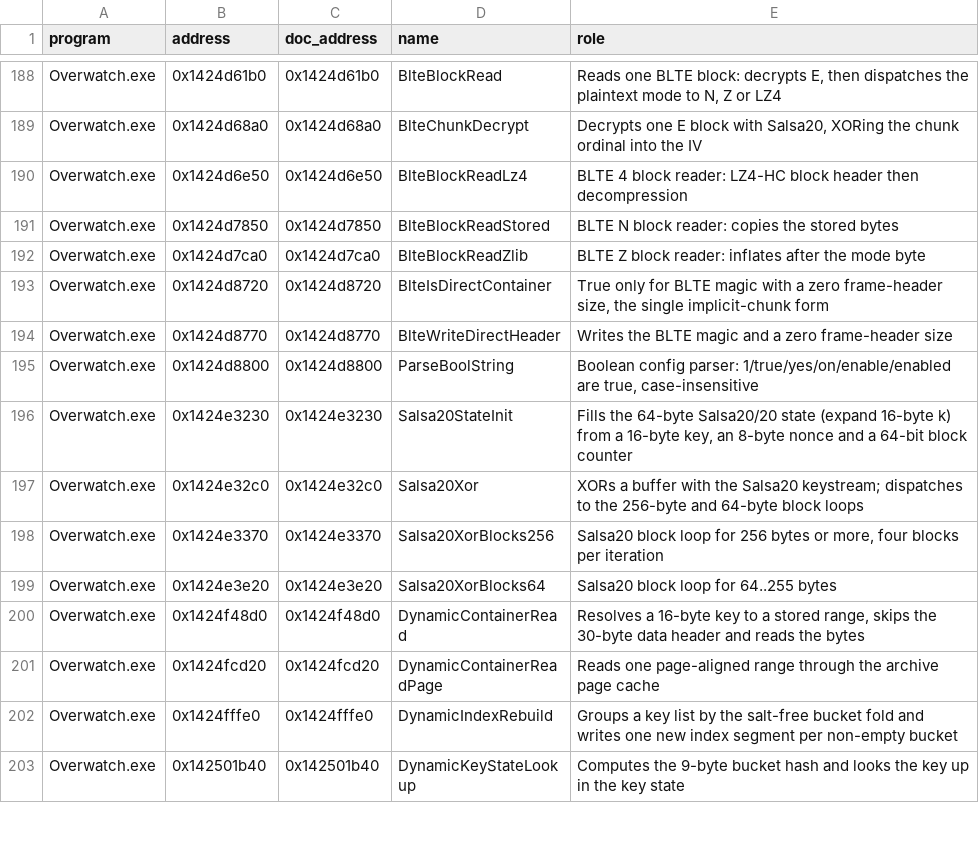
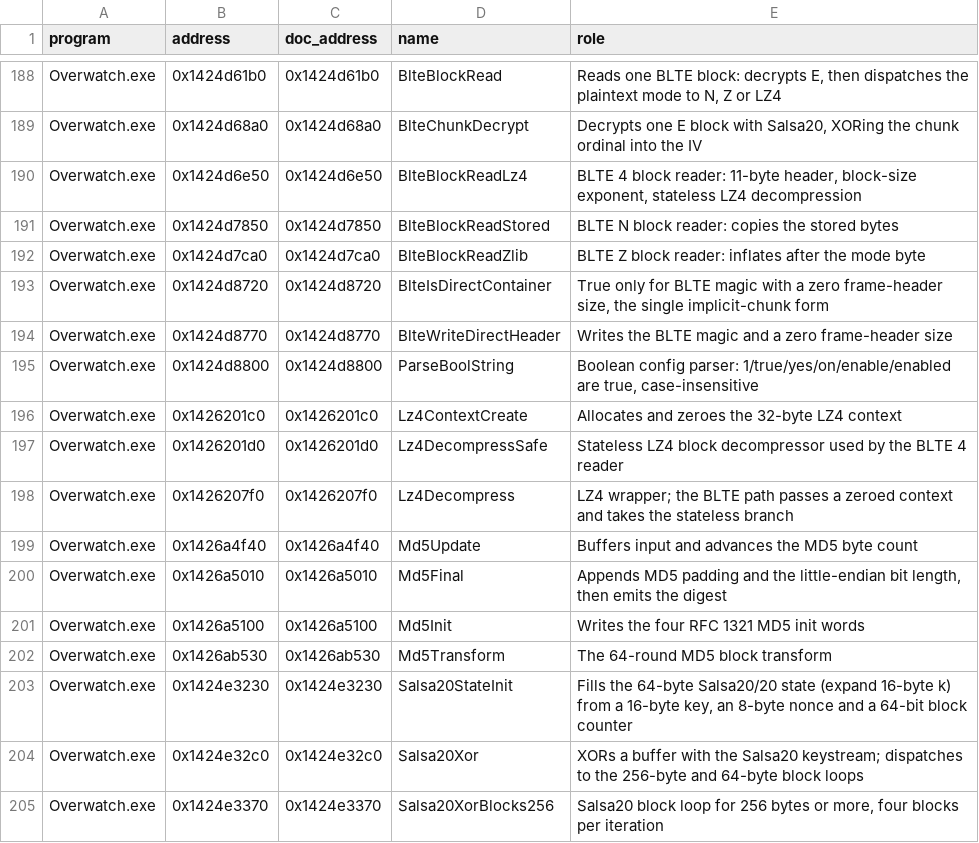
Before and after one commit to happygam69/overwatch-client-rs, a CSV file: docs/function-names.csv, drawn as a sheet; only a part is shown, gaps mark what is left out; the shorter side is filled out with more unchanged rows.

Commit message:
casc: read the BLTE frame header and block reader
BlteFrameHeaderParse (0x1424a90e0) now follows the client's grammar: 0x24 minimum, BLTE magic, non-zero header size, type 0x0F/0x10, non-zero u24 count, header_size == 12 + record_size*count, the declared-size check, MD5 over exactly the header, the optional caller digest, and the 24/40-byte records with the type-0x10 extras. BlteFrameHeaderOpen/OpenEx are the wrappers; the read path passes the hash-check flag clear.

BlteBlockRead (0x1424d61b0) dispatches N/Z/E/4 only; E accepts a key-name length of 8, an IV of 0..8 bytes, cipher S, and Salsa20 with the chunk ordinal folded into the IV. BlteBlockReadLz4 (0x1424d6e50) is the 11-byte 4 path with the u64 declared size, exponent 5..16, the block_size + 0x10 + block_size/0xff bound and the stateless Lz4DecompressSafe (0x1426201d0); Lz4Decompress (0x1426207f0) is called with the zeroed context. F/O are status 5 at FUN_1424eb510 and A is not a block mode. MD5 is local and pinned by RFC 1321.

Tests: synthetic frame headers for both types, every reject, hash match/mismatch and chunk-0 offset; synthetic N/Z/E/4 blocks including encrypted LZ4; and a sampled install census over every 32nd unique salt-0 key (35,822 containers, 54,490 chunks, 34 records decoded). The one-off full scan found 1,146,326 keys, 1,146,325 type-0x0F containers, one non-BLTE orphan, 1,714,597 chunks (N 284,878 / Z 1,386,658 / E 43,061), no 0x10, no direct container and no outer 4; the keyring lacks the E keys, so inner modes are unreadable and LZ4 remains synthetic-only. Salsa20 stays harness-verified; the container walk has no pure oracle and remains register section B.

```diff
--- a/docs/function-names.csv
+++ b/docs/function-names.csv
@@ -189,3 +189,3 @@ Overwatch.exe,0x1424d61b0,0x1424d61b0,BlteBlockRead,"Reads one BLTE block: decry
 Overwatch.exe,0x1424d68a0,0x1424d68a0,BlteChunkDecrypt,"Decrypts one E block with Salsa20, XORing the chunk ordinal into the IV"
-Overwatch.exe,0x1424d6e50,0x1424d6e50,BlteBlockReadLz4,BLTE 4 block reader: LZ4-HC block header then decompression
+Overwatch.exe,0x1424d6e50,0x1424d6e50,BlteBlockReadLz4,"BLTE 4 block reader: 11-byte header, block-size exponent, stateless LZ4 decompression"
 Overwatch.exe,0x1424d7850,0x1424d7850,BlteBlockReadStored,BLTE N block reader: copies the stored bytes
@@ -195,2 +195,9 @@ Overwatch.exe,0x1424d8770,0x1424d8770,BlteWriteDirectHeader,Writes the BLTE magi
 Overwatch.exe,0x1424d8800,0x1424d8800,ParseBoolString,"Boolean config parser: 1/true/yes/on/enable/enabled are true, case-insensitive"
+Overwatch.exe,0x1426201c0,0x1426201c0,Lz4ContextCreate,Allocates and zeroes the 32-byte LZ4 context
+Overwatch.exe,0x1426201d0,0x1426201d0,Lz4DecompressSafe,Stateless LZ4 block decompressor used by the BLTE 4 reader
+Overwatch.exe,0x1426207f0,0x1426207f0,Lz4Decompress,"LZ4 wrapper; the BLTE path passes a zeroed context and takes the stateless branch"
+Overwatch.exe,0x1426a4f40,0x1426a4f40,Md5Update,Buffers input and advances the MD5 byte count
+Overwatch.exe,0x1426a5010,0x1426a5010,Md5Final,"Appends MD5 padding and the little-endian bit length, then emits the digest"
+Overwatch.exe,0x1426a5100,0x1426a5100,Md5Init,Writes the four RFC 1321 MD5 init words
+Overwatch.exe,0x1426ab530,0x1426ab530,Md5Transform,The 64-round MD5 block transform
 Overwatch.exe,0x1424e3230,0x1424e3230,Salsa20StateInit,"Fills the 64-byte Salsa20/20 state (expand 16-byte k) from a 16-byte key, an 8-byte nonce and a 64-bit block counter"
```
Also changed, not shown: 10 other files.
